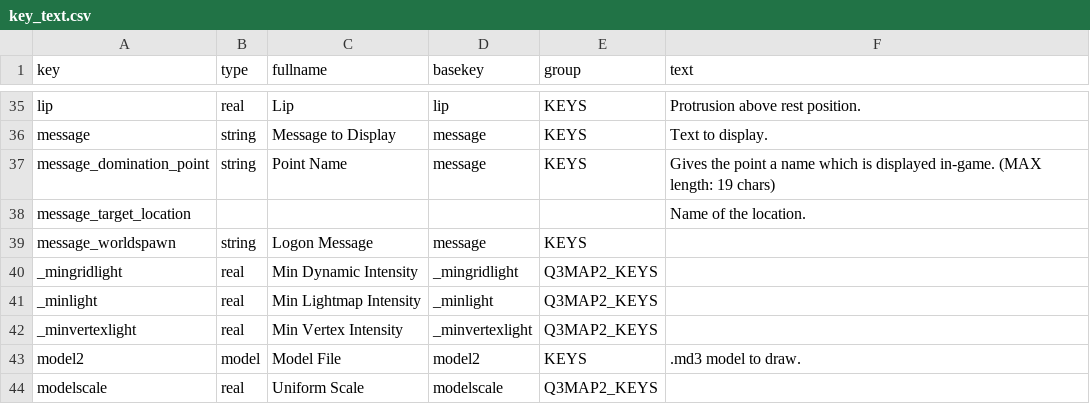
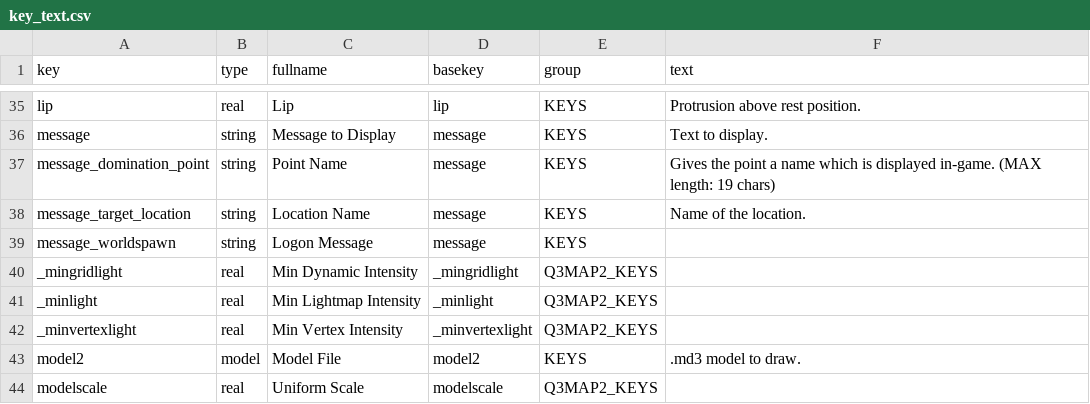
Before and after one commit to sago007/oagamepack, a CSV file: scripts/key_text.csv, drawn as a sheet; only a part is shown, gaps mark what is left out.

```diff
--- a/scripts/key_text.csv
+++ b/scripts/key_text.csv
@@ -45,3 +45,3 @@ message,string,Message to Display,message,KEYS,Text to display.
 message_domination_point,string,Point Name,message,KEYS,Gives the point a name which is displayed in-game. (MAX length: 19 chars)
-message_target_location,,,,,Name of the location.
+message_target_location,string,Location Name,message,KEYS,Name of the location.
 message_worldspawn,string,Logon Message,message,KEYS,
```
Also changed, not shown: scripts/note.csv.
